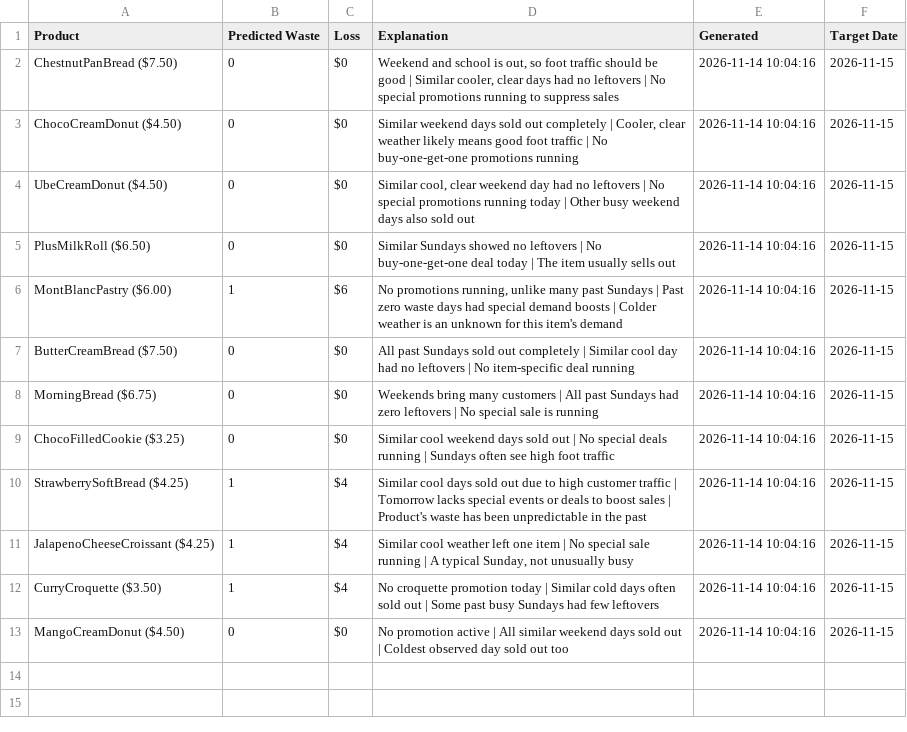
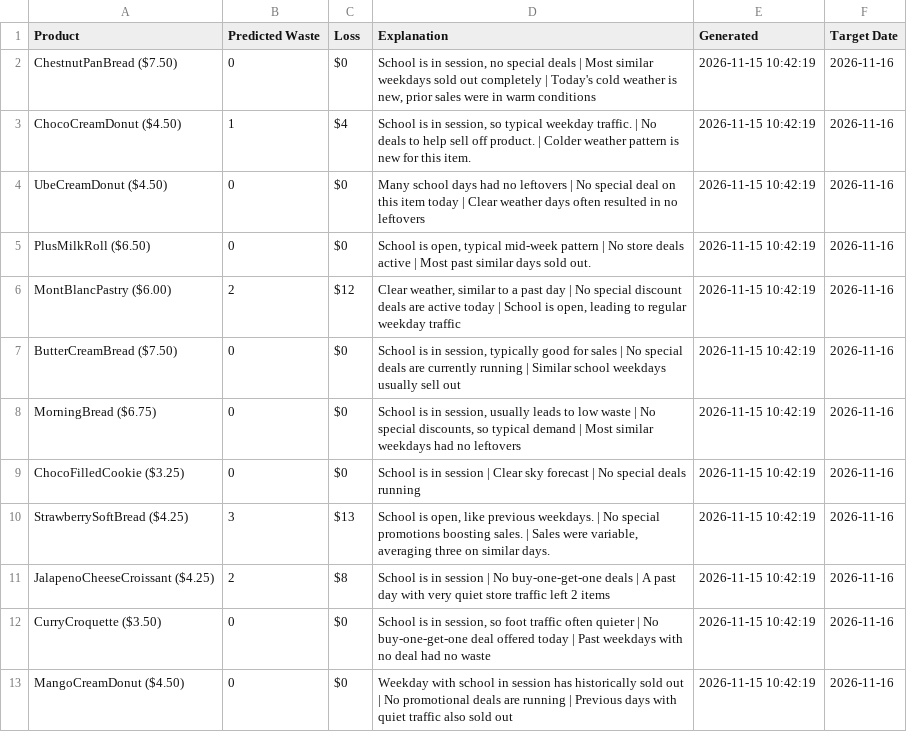
Before and after one commit to nrmcbride/tlj-waste-forecaster, a CSV file: data/latest_forecast.csv, drawn as a sheet.

```diff
--- a/data/latest_forecast.csv
+++ b/data/latest_forecast.csv
@@ -1,13 +1,13 @@
 Product,Predicted Waste,Loss,Explanation,Generated,Target Date
-ChestnutPanBread ($7.50),0,$0,"Weekend and school is out, so foot traffic should be good | Similar cooler, clear days had no leftovers | No special promotions running to suppress sales",2026-11-14 10:04:16,2026-11-15
-ChocoCreamDonut ($4.50),0,$0,"Similar weekend days sold out completely | Cooler, clear weather likely means good foot traffic | No buy-one-get-one promotions running",2026-11-14 10:04:16,2026-11-15
-UbeCreamDonut ($4.50),0,$0,"Similar cool, clear weekend day had no leftovers | No special promotions running today | Other busy weekend days also sold out",2026-11-14 10:04:16,2026-11-15
-PlusMilkRoll ($6.50),0,$0,Similar Sundays showed no leftovers | No buy-one-get-one deal today | The item usually sells out,2026-11-14 10:04:16,2026-11-15
-MontBlancPastry ($6.00),1,$6,"No promotions running, unlike many past Sundays | Past zero waste days had special demand boosts | Colder weather is an unknown for this item's demand",2026-11-14 10:04:16,2026-11-15
-ButterCreamBread ($7.50),0,$0,All past Sundays sold out completely | Similar cool day had no leftovers | No item-specific deal running,2026-11-14 10:04:16,2026-11-15
-MorningBread ($6.75),0,$0,Weekends bring many customers | All past Sundays had zero leftovers | No special sale is running,2026-11-14 10:04:16,2026-11-15
-ChocoFilledCookie ($3.25),0,$0,Similar cool weekend days sold out | No special deals running | Sundays often see high foot traffic,2026-11-14 10:04:16,2026-11-15
-StrawberrySoftBread ($4.25),1,$4,Similar cool days sold out due to high customer traffic | Tomorrow lacks special events or deals to boost sales | Product's waste has been unpredictable in the past,2026-11-14 10:04:16,2026-11-15
-JalapenoCheeseCroissant ($4.25),1,$4,"Similar cool weather left one item | No special sale running | A typical Sunday, not unusually busy",2026-11-14 10:04:16,2026-11-15
-CurryCroquette ($3.50),1,$4,No croquette promotion today | Similar cold days often sold out | Some past busy Sundays had few leftovers,2026-11-14 10:04:16,2026-11-15
-MangoCreamDonut ($4.50),0,$0,No promotion active | All similar weekend days sold out | Coldest observed day sold out too,2026-11-14 10:04:16,2026-11-15
+ChestnutPanBread ($7.50),0,$0,"School is in session, no special deals | Most similar weekdays sold out completely | Today's cold weather is new, prior sales were in warm conditions",2026-11-15 10:42:19,2026-11-16
+ChocoCreamDonut ($4.50),1,$4,"School is in session, so typical weekday traffic. | No deals to help sell off product. | Colder weather pattern is new for this item.",2026-11-15 10:42:19,2026-11-16
+UbeCreamDonut ($4.50),0,$0,Many school days had no leftovers | No special deal on this item today | Clear weather days often resulted in no leftovers,2026-11-15 10:42:19,2026-11-16
+PlusMilkRoll ($6.50),0,$0,"School is open, typical mid-week pattern | No store deals active | Most past similar days sold out.",2026-11-15 10:42:19,2026-11-16
+MontBlancPastry ($6.00),2,$12,"Clear weather, similar to a past day | No special discount deals are active today | School is open, leading to regular weekday traffic",2026-11-15 10:42:19,2026-11-16
+ButterCreamBread ($7.50),0,$0,"School is in session, typically good for sales | No special deals are currently running | Similar school weekdays usually sell out",2026-11-15 10:42:19,2026-11-16
+MorningBread ($6.75),0,$0,"School is in session, usually leads to low waste | No special discounts, so typical demand | Most similar weekdays had no leftovers",2026-11-15 10:42:19,2026-11-16
+ChocoFilledCookie ($3.25),0,$0,School is in session | Clear sky forecast | No special deals running,2026-11-15 10:42:19,2026-11-16
+StrawberrySoftBread ($4.25),3,$13,"School is open, like previous weekdays. | No special promotions boosting sales. | Sales were variable, averaging three on similar days.",2026-11-15 10:42:19,2026-11-16
+JalapenoCheeseCroissant ($4.25),2,$8,School is in session | No buy-one-get-one deals | A past day with very quiet store traffic left 2 items,2026-11-15 10:42:19,2026-11-16
+CurryCroquette ($3.50),0,$0,"School is in session, so foot traffic often quieter | No buy-one-get-one deal offered today | Past weekdays with no deal had no waste",2026-11-15 10:42:19,2026-11-16
+MangoCreamDonut ($4.50),0,$0,Weekday with school in session has historically sold out | No promotional deals are running | Previous days with quiet traffic also sold out,2026-11-15 10:42:19,2026-11-16
```
